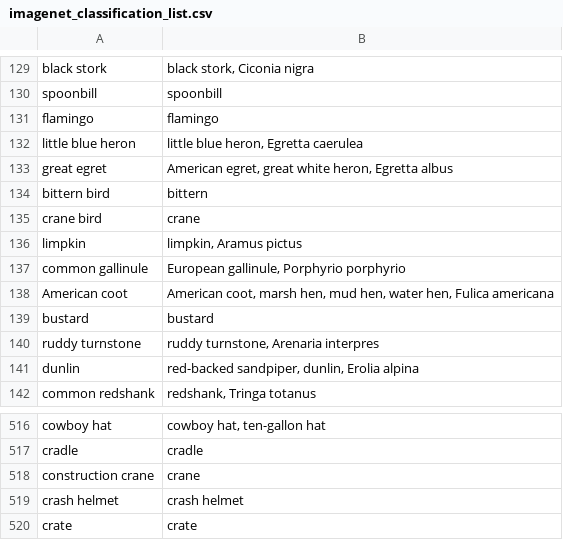
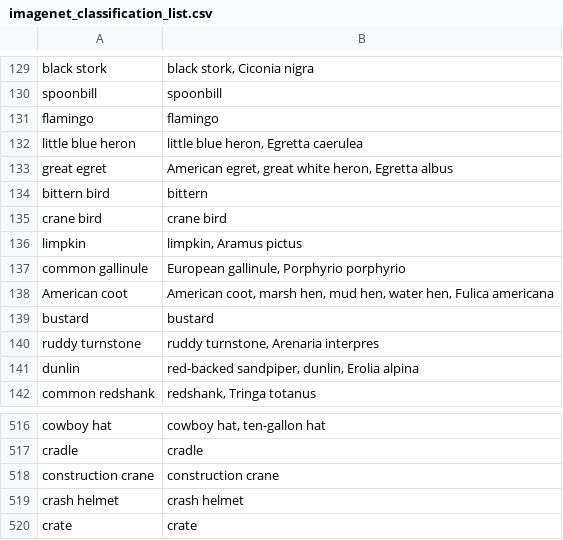
Before and after one commit to openmpf/openmpf-components, a CSV file: python/ClipDetection/clip_component/data/imagenet_classification_list.csv, drawn as a sheet; only a part is shown, gaps mark what is left out.

```diff
--- a/python/ClipDetection/clip_component/data/imagenet_classification_list.csv
+++ b/python/ClipDetection/clip_component/data/imagenet_classification_list.csv
@@ -134,3 +134,3 @@ great egret,"American egret, great white heron, Egretta albus"
 bittern bird,bittern
-crane bird,crane
+crane bird,crane bird
 limpkin,"limpkin, Aramus pictus"
@@ -517,3 +517,3 @@ cowboy hat,"cowboy hat, ten-gallon hat"
 cradle,cradle
-construction crane,crane
+construction crane,construction crane
 crash helmet,crash helmet
```
Also changed, not shown: 9 other files.
